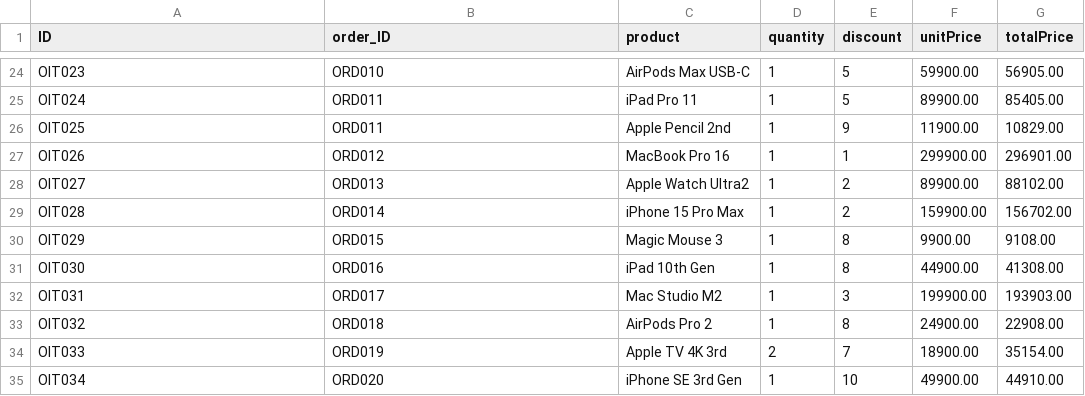
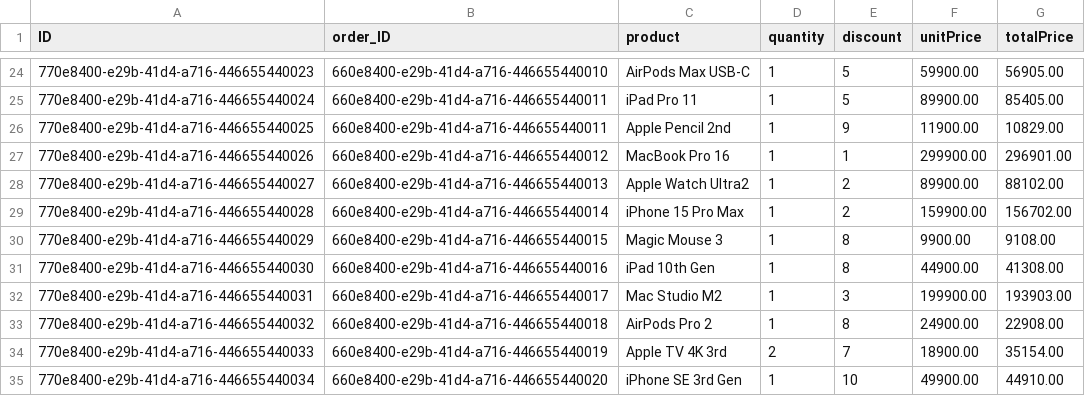
Before and after one commit to Giri-FioriDev/capProj2, a CSV file: db/data/capProj2.db-OrderItems.csv, drawn as a sheet; only a part is shown, gaps mark what is left out; the diff covers the shown part only; the diff names each change by its address in the sheet, - before the commit and + after, or states it on an @@ line.

```diff
--- a/db/data/capProj2.db-OrderItems.csv
+++ b/db/data/capProj2.db-OrderItems.csv
-A24 (ID): OIT023
+A24 (ID): 770e8400-e29b-41d4-a716-446655440023
-B24 (order_ID): ORD010
+B24 (order_ID): 660e8400-e29b-41d4-a716-446655440010
-A25 (ID): OIT024
+A25 (ID): 770e8400-e29b-41d4-a716-446655440024
-B25:B26 (order_ID): ORD011
+B25:B26 (order_ID): 660e8400-e29b-41d4-a716-446655440011
-A26 (ID): OIT025
+A26 (ID): 770e8400-e29b-41d4-a716-446655440025
-A27 (ID): OIT026
+A27 (ID): 770e8400-e29b-41d4-a716-446655440026
-B27 (order_ID): ORD012
+B27 (order_ID): 660e8400-e29b-41d4-a716-446655440012
-A28 (ID): OIT027
+A28 (ID): 770e8400-e29b-41d4-a716-446655440027
-B28 (order_ID): ORD013
+B28 (order_ID): 660e8400-e29b-41d4-a716-446655440013
-A29 (ID): OIT028
+A29 (ID): 770e8400-e29b-41d4-a716-446655440028
-B29 (order_ID): ORD014
+B29 (order_ID): 660e8400-e29b-41d4-a716-446655440014
-A30 (ID): OIT029
+A30 (ID): 770e8400-e29b-41d4-a716-446655440029
-B30 (order_ID): ORD015
+B30 (order_ID): 660e8400-e29b-41d4-a716-446655440015
-A31 (ID): OIT030
+A31 (ID): 770e8400-e29b-41d4-a716-446655440030
-B31 (order_ID): ORD016
+B31 (order_ID): 660e8400-e29b-41d4-a716-446655440016
-A32 (ID): OIT031
+A32 (ID): 770e8400-e29b-41d4-a716-446655440031
-B32 (order_ID): ORD017
+B32 (order_ID): 660e8400-e29b-41d4-a716-446655440017
-A33 (ID): OIT032
+A33 (ID): 770e8400-e29b-41d4-a716-446655440032
-B33 (order_ID): ORD018
+B33 (order_ID): 660e8400-e29b-41d4-a716-446655440018
-A34 (ID): OIT033
+A34 (ID): 770e8400-e29b-41d4-a716-446655440033
-B34 (order_ID): ORD019
+B34 (order_ID): 660e8400-e29b-41d4-a716-446655440019
-A35 (ID): OIT034
+A35 (ID): 770e8400-e29b-41d4-a716-446655440034
-B35 (order_ID): ORD020
+B35 (order_ID): 660e8400-e29b-41d4-a716-446655440020
```
Also changed, not shown: 44 edited cells elsewhere in this file, db/data/capProj2.db-Orders.csv, db/data/capProj2.db-Products.csv.
